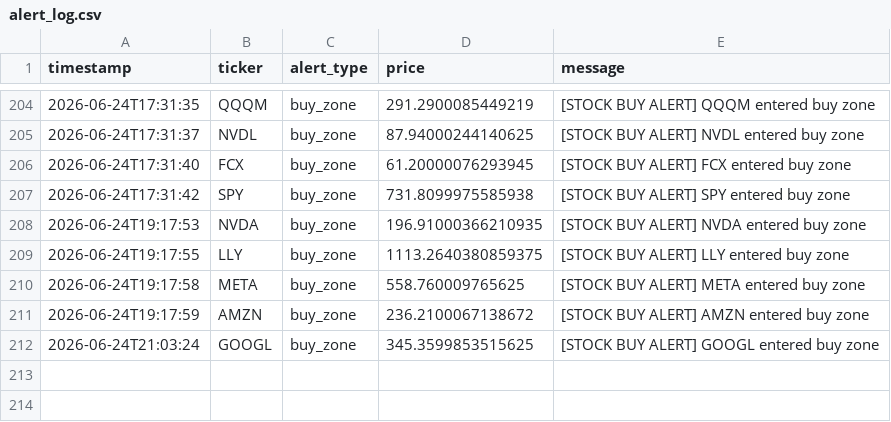
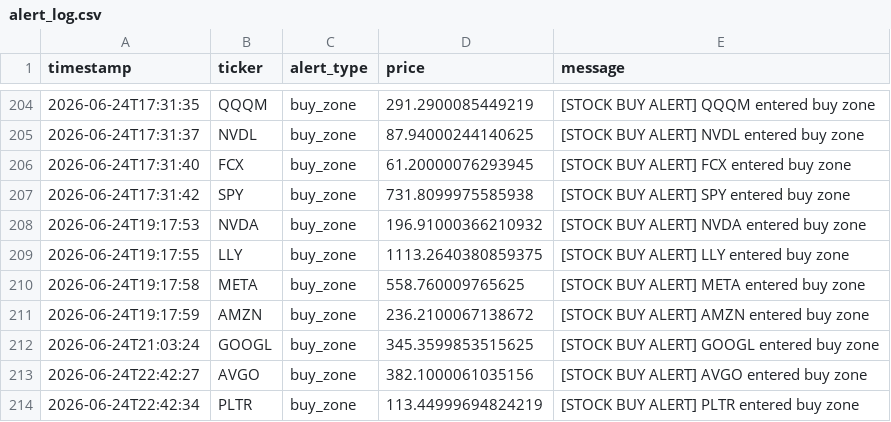
Before and after one commit to songzhixiao82-spec/StockWatchlistBot, a CSV file: data/alert_log.csv, drawn as a sheet; only a part is shown, gaps mark what is left out.

```diff
--- a/data/alert_log.csv
+++ b/data/alert_log.csv
@@ -207,3 +207,3 @@ timestamp,ticker,alert_type,price,message
 2026-06-24T17:31:42,SPY,buy_zone,731.8099975585938,[STOCK BUY ALERT] SPY entered buy zone
-2026-06-24T19:17:53,NVDA,buy_zone,196.91000366210935,[STOCK BUY ALERT] NVDA entered buy zone
+2026-06-24T19:17:53,NVDA,buy_zone,196.91000366210932,[STOCK BUY ALERT] NVDA entered buy zone
 2026-06-24T19:17:55,LLY,buy_zone,1113.2640380859375,[STOCK BUY ALERT] LLY entered buy zone
@@ -212 +212,3 @@ timestamp,ticker,alert_type,price,message
 2026-06-24T21:03:24,GOOGL,buy_zone,345.3599853515625,[STOCK BUY ALERT] GOOGL entered buy zone
+2026-06-24T22:42:27,AVGO,buy_zone,382.1000061035156,[STOCK BUY ALERT] AVGO entered buy zone
+2026-06-24T22:42:34,PLTR,buy_zone,113.44999694824219,[STOCK BUY ALERT] PLTR entered buy zone
```
